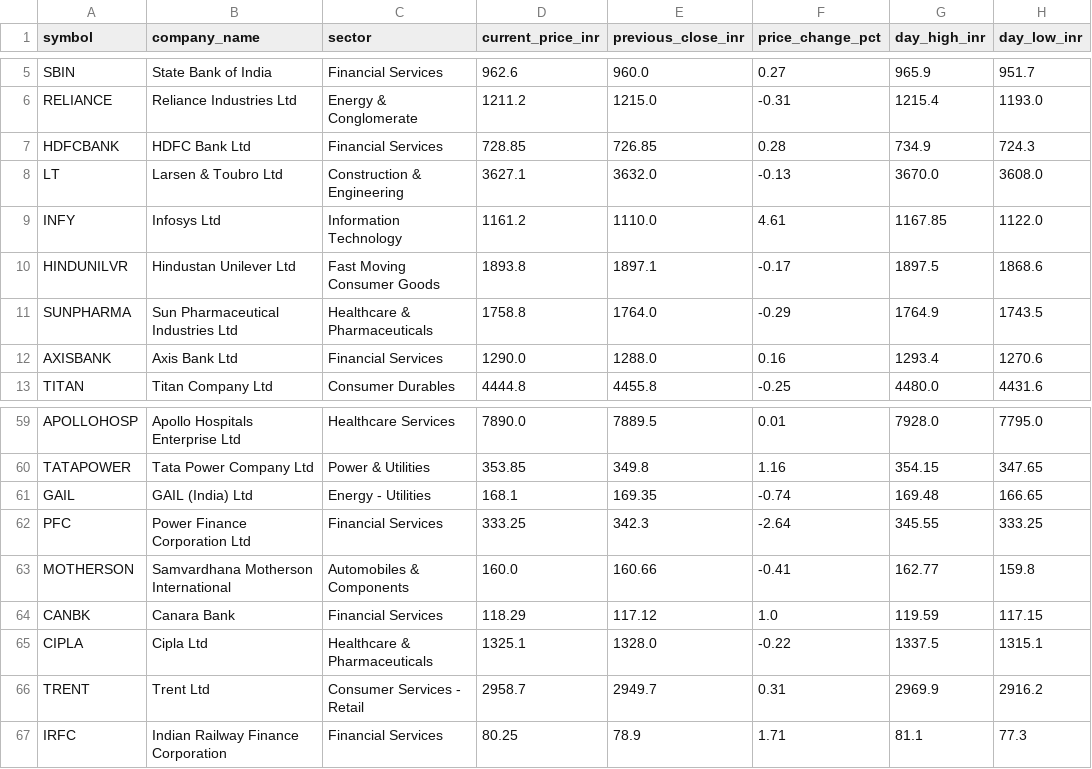
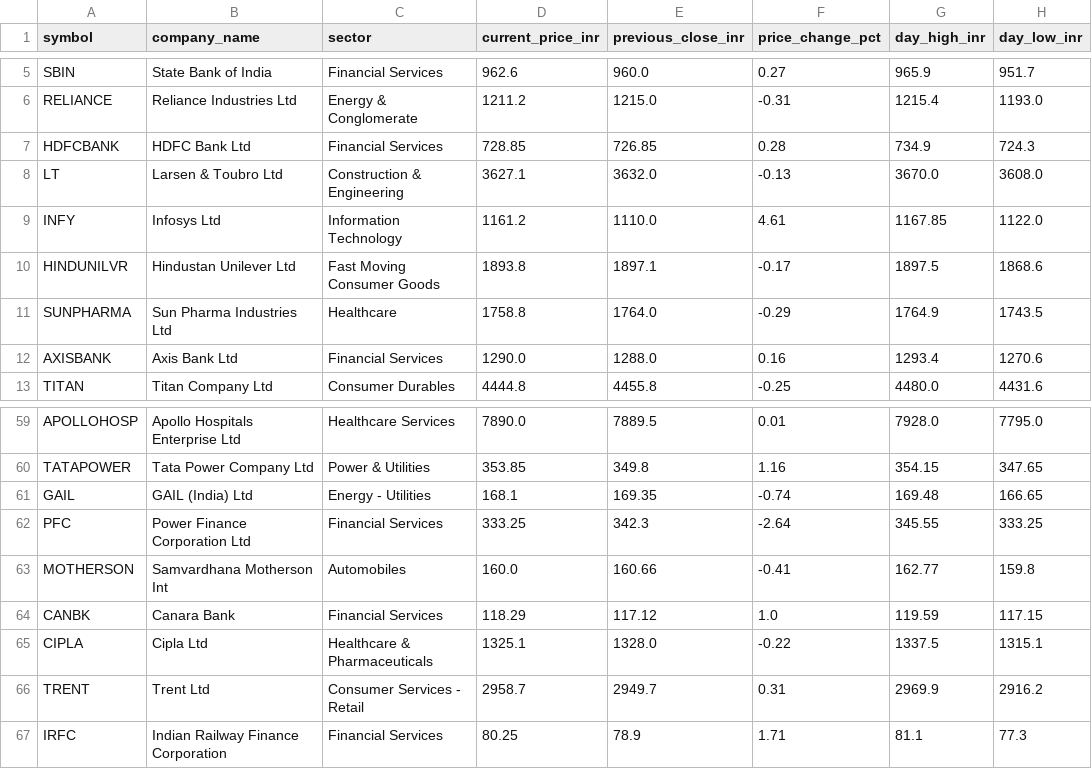
Before and after one commit to tanay1704/fintech-quantitative-foundation, a CSV file: api_data_extract.csv, drawn as a sheet; only a part is shown, gaps mark what is left out; the diff names each change by its address in the sheet, - before the commit and + after, or states it on an @@ line.

Commit message:
style: enforce strict PEP-8 compliance and update Nifty 100 dataset

```diff
--- a/api_data_extract.csv
+++ b/api_data_extract.csv
-B11 (company_name): Sun Pharmaceutical Industries Ltd
+B11 (company_name): Sun Pharma Industries Ltd
-C11 (sector): Healthcare & Pharmaceuticals
+C11 (sector): Healthcare
-B63 (company_name): Samvardhana Motherson International
+B63 (company_name): Samvardhana Motherson Int
-C63 (sector): Automobiles & Components
+C63 (sector): Automobiles
```
Also changed, not shown: 1 other file.
